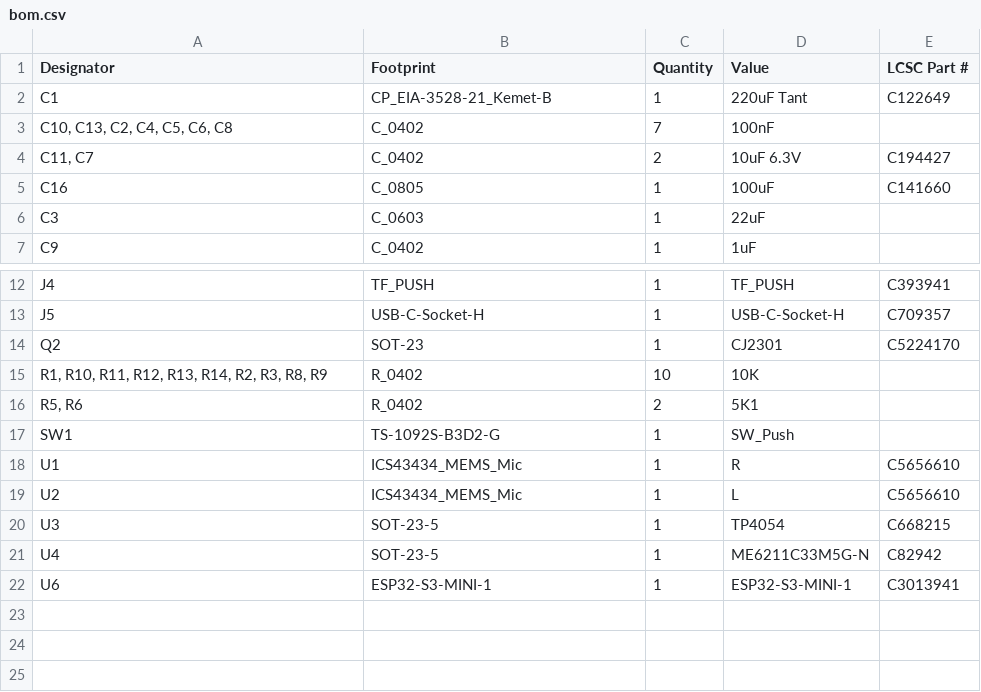
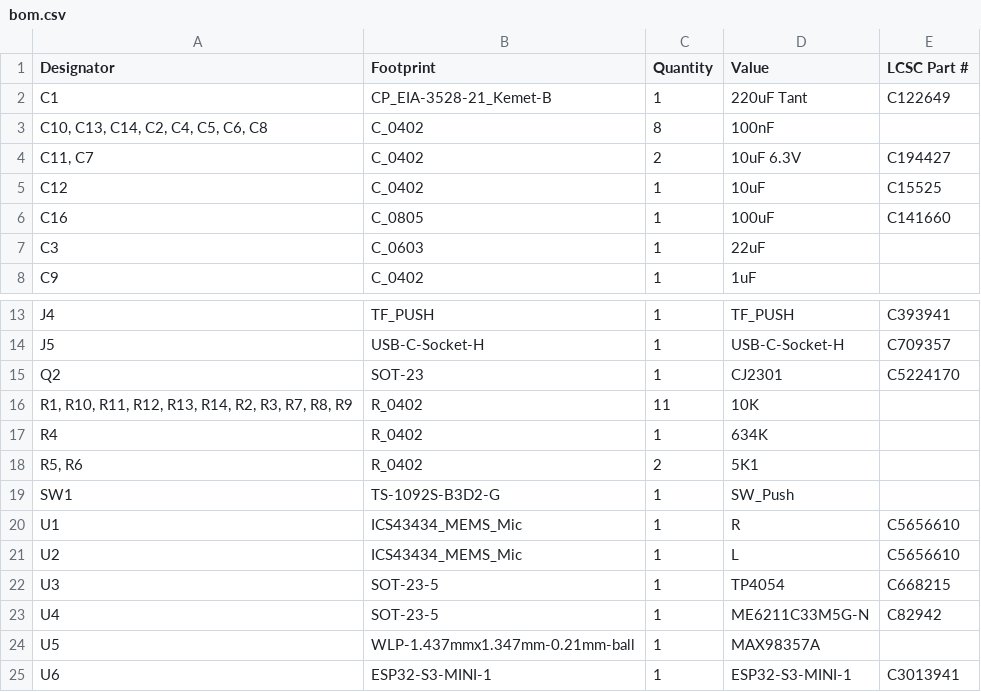
Before and after one commit to revk/ESP32-Audio, a CSV file: PCB/Audio/production/bom.csv, drawn as a sheet; only a part is shown, gaps mark what is left out.

```diff
--- a/PCB/Audio/production/bom.csv
+++ b/PCB/Audio/production/bom.csv
@@ -2,4 +2,5 @@
 C1,CP_EIA-3528-21_Kemet-B,1,220uF Tant,C122649
-"C10, C13, C2, C4, C5, C6, C8",C_0402,7,100nF,
+"C10, C13, C14, C2, C4, C5, C6, C8",C_0402,8,100nF,
 "C11, C7",C_0402,2,10uF 6.3V,C194427
+C12,C_0402,1,10uF,C15525
 C16,C_0805,1,100uF,C141660
@@ -14,3 +15,4 @@ J5,USB-C-Socket-H,1,USB-C-Socket-H,C709357
 Q2,SOT-23,1,CJ2301,C5224170
-"R1, R10, R11, R12, R13, R14, R2, R3, R8, R9",R_0402,10,10K,
+"R1, R10, R11, R12, R13, R14, R2, R3, R7, R8, R9",R_0402,11,10K,
+R4,R_0402,1,634K,
 "R5, R6",R_0402,2,5K1,
@@ -21,2 +23,3 @@ U3,SOT-23-5,1,TP4054,C668215
 U4,SOT-23-5,1,ME6211C33M5G-N,C82942
+U5,WLP-1.437mmx1.347mm-0.21mm-ball,1,MAX98357A,
 U6,ESP32-S3-MINI-1,1,ESP32-S3-MINI-1,C3013941
```
Also changed, not shown: PCB/Audio/production/designators.csv, PCB/Audio/production/positions.csv, 5 other files.
